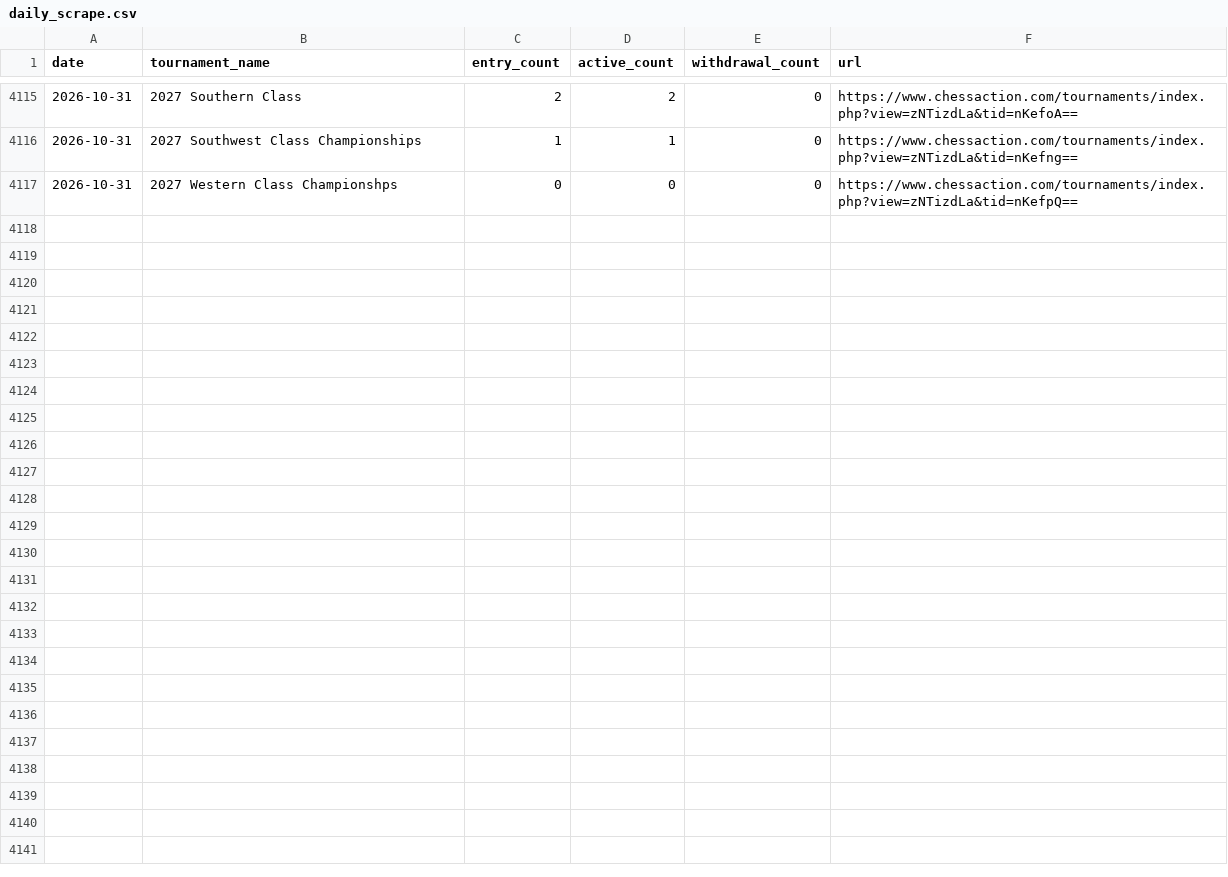
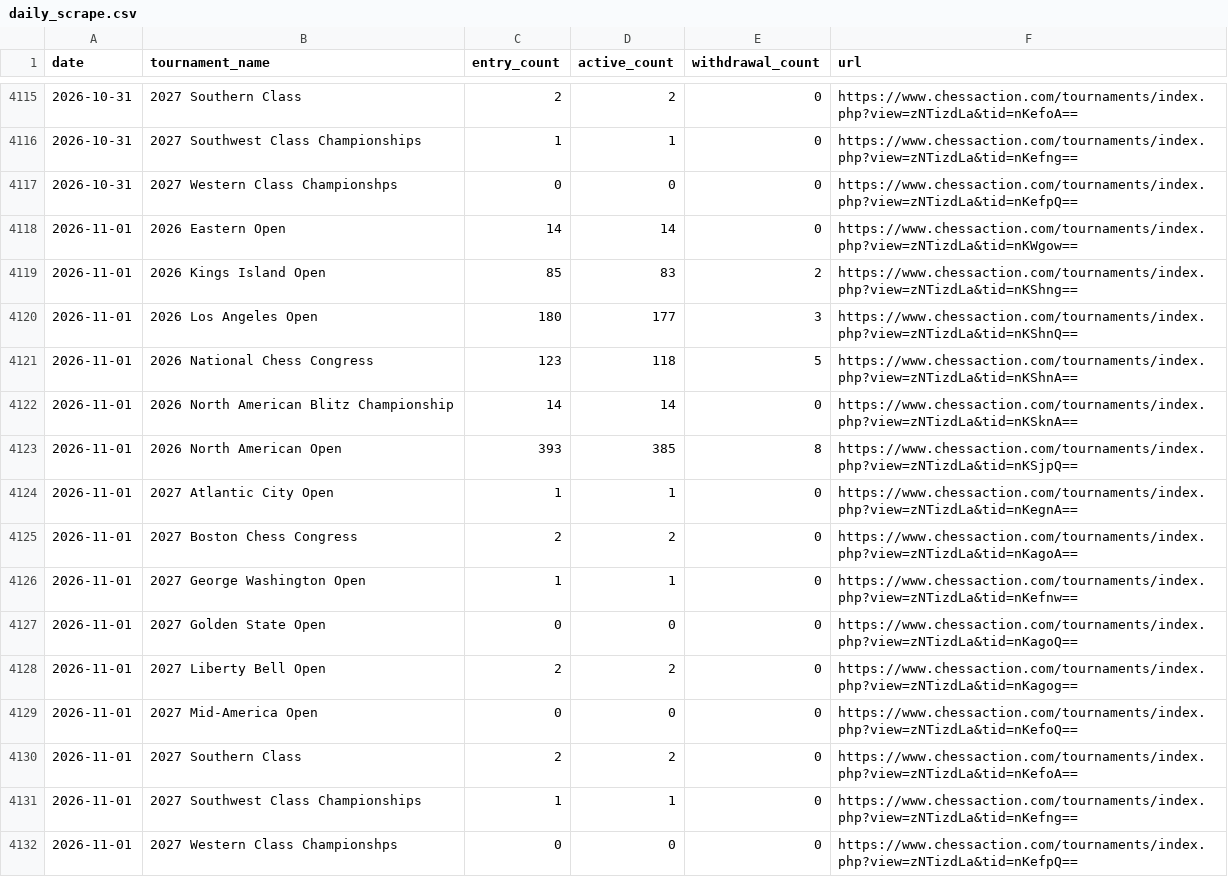
Before and after one commit to HaterAndrew/chess-prediction, a CSV file: output/daily_scrape.csv, drawn as a sheet; only a part is shown, gaps mark what is left out; the diff names each change by its address in the sheet, - before the commit and + after, or states it on an @@ line.

```diff
--- a/output/daily_scrape.csv
+++ b/output/daily_scrape.csv
+row 4118: 2026-11-01 | 2026 Eastern Open | 14 | 14 | 0 | https://www.chessaction.com/tournaments/index.php?view=zNTizdLa&tid=nKWgow==
+row 4119: 2026-11-01 | 2026 Kings Island Open | 85 | 83 | 2 | https://www.chessaction.com/tournaments/index.php?view=zNTizdLa&tid=nKShng==
+row 4120: 2026-11-01 | 2026 Los Angeles Open | 180 | 177 | 3 | https://www.chessaction.com/tournaments/index.php?view=zNTizdLa&tid=nKShnQ==
+row 4121: 2026-11-01 | 2026 National Chess Congress | 123 | 118 | 5 | https://www.chessaction.com/tournaments/index.php?view=zNTizdLa&tid=nKShnA==
+row 4122: 2026-11-01 | 2026 North American Blitz Championship | 14 | 14 | 0 | https://www.chessaction.com/tournaments/index.php?view=zNTizdLa&tid=nKSknA==
+row 4123: 2026-11-01 | 2026 North American Open | 393 | 385 | 8 | https://www.chessaction.com/tournaments/index.php?view=zNTizdLa&tid=nKSjpQ==
+row 4124: 2026-11-01 | 2027 Atlantic City Open | 1 | 1 | 0 | https://www.chessaction.com/tournaments/index.php?view=zNTizdLa&tid=nKegnA==
+row 4125: 2026-11-01 | 2027 Boston Chess Congress | 2 | 2 | 0 | https://www.chessaction.com/tournaments/index.php?view=zNTizdLa&tid=nKagoA==
+row 4126: 2026-11-01 | 2027 George Washington Open | 1 | 1 | 0 | https://www.chessaction.com/tournaments/index.php?view=zNTizdLa&tid=nKefnw==
+row 4127: 2026-11-01 | 2027 Golden State Open | 0 | 0 | 0 | https://www.chessaction.com/tournaments/index.php?view=zNTizdLa&tid=nKagoQ==
+row 4128: 2026-11-01 | 2027 Liberty Bell Open | 2 | 2 | 0 | https://www.chessaction.com/tournaments/index.php?view=zNTizdLa&tid=nKagog==
+row 4129: 2026-11-01 | 2027 Mid-America Open | 0 | 0 | 0 | https://www.chessaction.com/tournaments/index.php?view=zNTizdLa&tid=nKefoQ==
+row 4130: 2026-11-01 | 2027 Southern Class | 2 | 2 | 0 | https://www.chessaction.com/tournaments/index.php?view=zNTizdLa&tid=nKefoA==
+row 4131: 2026-11-01 | 2027 Southwest Class Championships | 1 | 1 | 0 | https://www.chessaction.com/tournaments/index.php?view=zNTizdLa&tid=nKefng==
+row 4132: 2026-11-01 | 2027 Western Class Championshps | 0 | 0 | 0 | https://www.chessaction.com/tournaments/index.php?view=zNTizdLa&tid=nKefpQ==
```
Also changed, not shown: output/forecast_ledger.csv, output/tournament_summary.csv, 14 other files.
